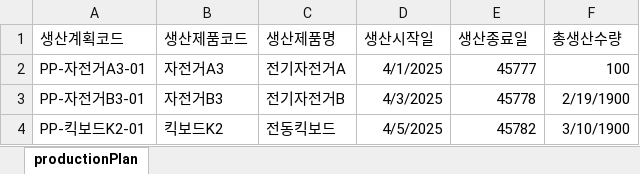
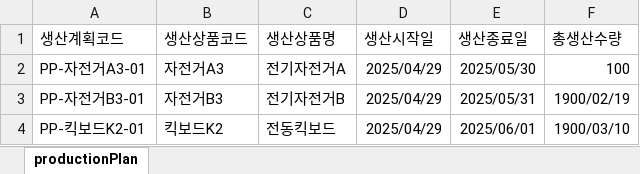
Before and after one commit to dogsdays123/KDTProject, an Excel workbook: ProductionPlan.xlsx, sheet productionPlan, drawn as a sheet; values as stored, in another font and other column widths than the file's, no borders; the diff names each change by its address in the sheet, - before the commit and + after, or states it on an @@ line.

```diff
--- a/ProductionPlan.xlsx (sheet productionPlan)
+++ b/ProductionPlan.xlsx (sheet productionPlan)
-B1: 생산제품코드
+B1: 생산상품코드
-C1: 생산제품명
+C1: 생산상품명
-D2 (생산시작일): 4/1/2025
+D2 (생산시작일): 2025/04/29
-E2 (생산종료일): 45777
+E2 (생산종료일): 2025/05/30
-D3 (생산시작일): 4/3/2025
+D3 (생산시작일): 2025/04/29
-E3 (생산종료일): 45778
+E3 (생산종료일): 2025/05/31
-F3 (총생산수량): 2/19/1900
+F3 (총생산수량): 1900/02/19
-D4 (생산시작일): 4/5/2025
+D4 (생산시작일): 2025/04/29
-E4 (생산종료일): 45782
+E4 (생산종료일): 2025/06/01
-F4 (총생산수량): 3/10/1900
+F4 (총생산수량): 1900/03/10
```
Also changed, not shown: pplist.xlsx, 22 other files.
